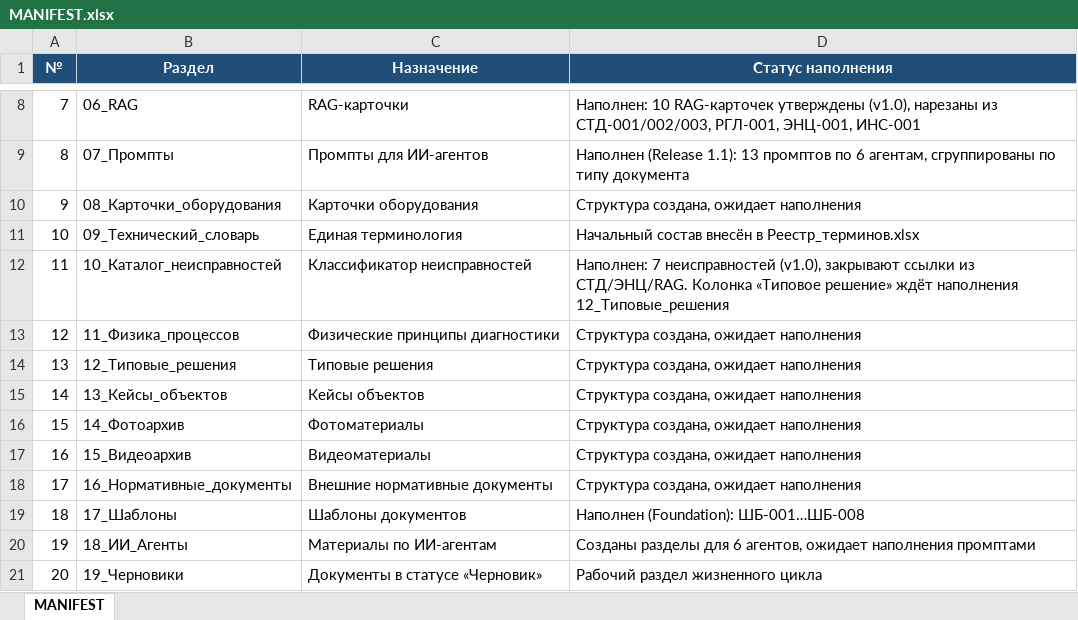
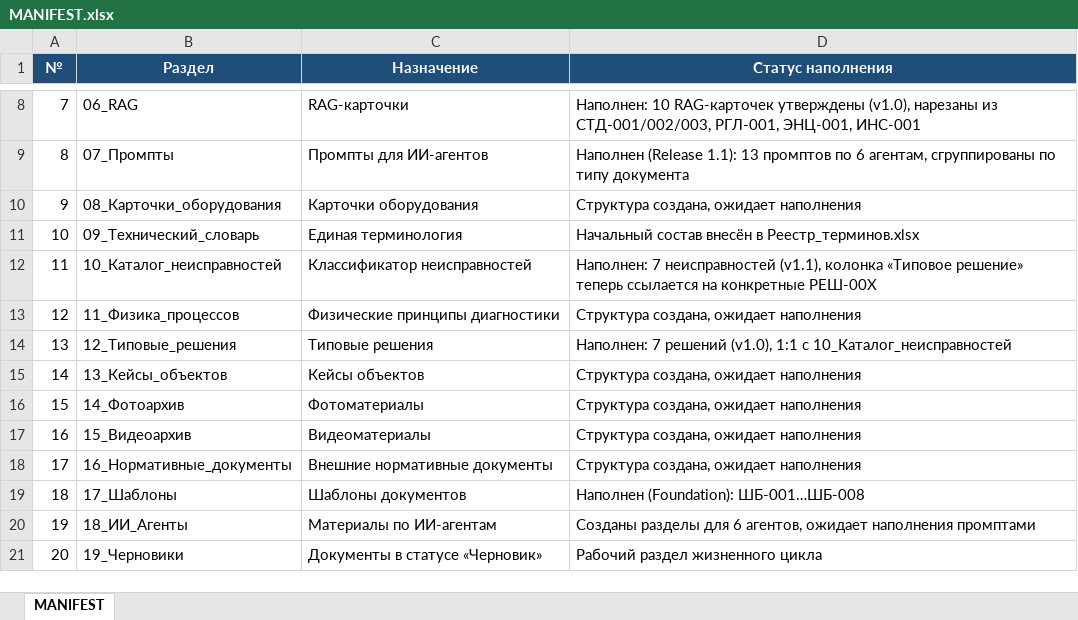
Before and after one commit to andrey52bs-dotcom/KnowledgeFactory_-_Foundation_v1.0, an Excel workbook: 00_Проект/MANIFEST.xlsx, sheet MANIFEST, drawn as a sheet; only a part is shown, gaps mark what is left out; values as stored, in another font and other column widths than the file's, no borders; charts and pictures not drawn; the diff names each change by its address in the sheet, - before the commit and + after, or states it on an @@ line.

```diff
--- a/00_Проект/MANIFEST.xlsx (sheet MANIFEST)
+++ b/00_Проект/MANIFEST.xlsx (sheet MANIFEST)
-D12 (Статус наполнения): …7 неисправностей (v1.0), закрывают ссылки из СТД/ЭНЦ/RAG. Колонка «Типовое решение» ждёт наполнения 12_Типовые_решения
+D12 (Статус наполнения): …7 неисправностей (v1.1), колонка «Типовое решение» теперь ссылается на конкретные РЕШ-00X
-D14 (Статус наполнения): Структура создана, ожидает наполнения
+D14 (Статус наполнения): Наполнен: 7 решений (v1.0), 1:1 с 10_Каталог_неисправностей
```
Also changed, not shown: 00_Проект/02_Реестр/Реестр_версий.xlsx, 00_Проект/02_Реестр/Реестр_документов.xlsx, 5 other files.
